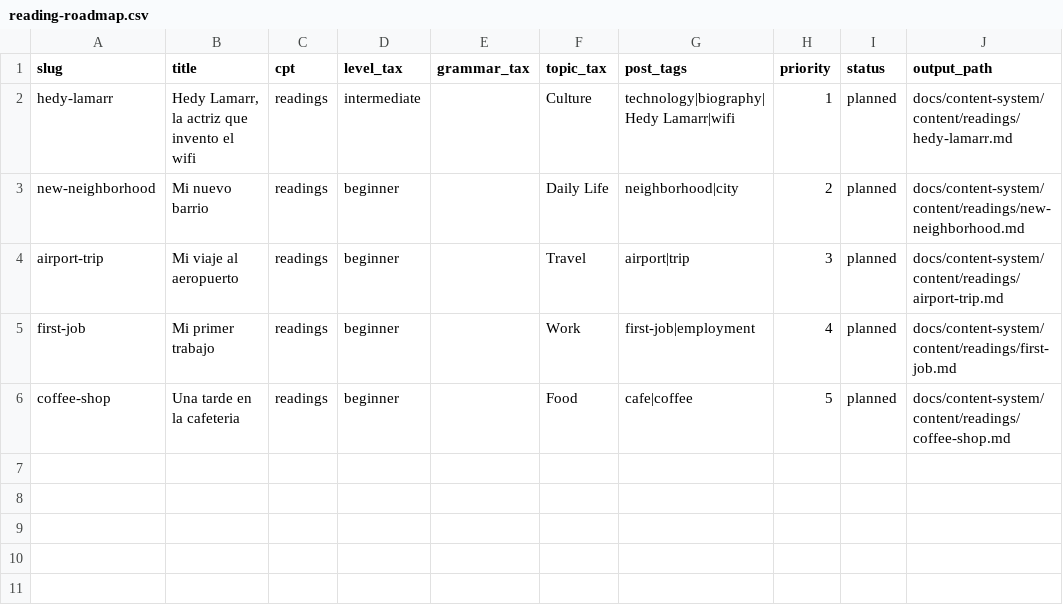
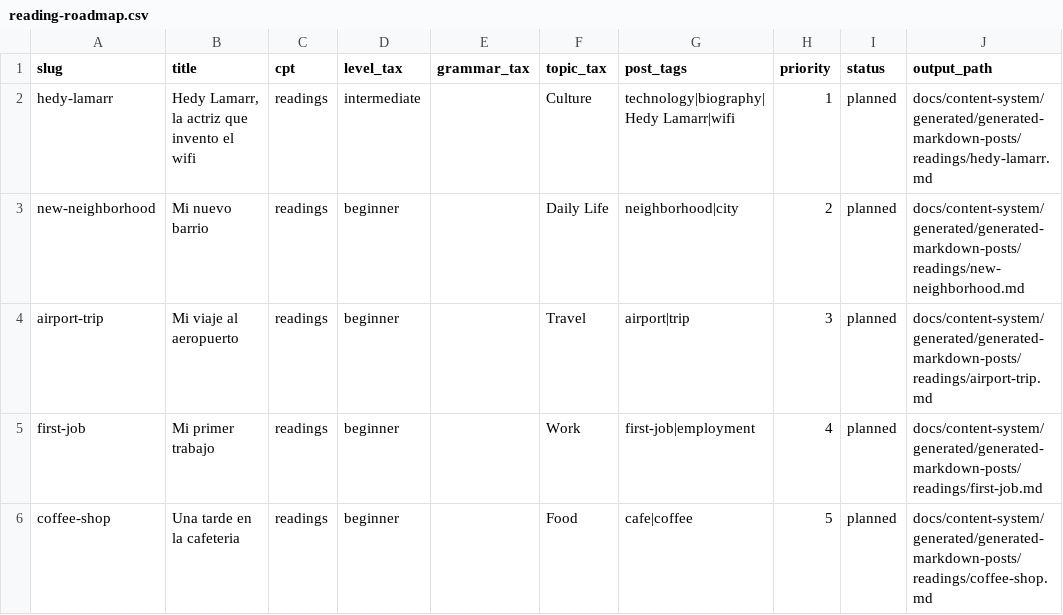
Before and after one commit to JotaNota/Spanishnova_web, a CSV file: docs/content-system/content-plan/reading-roadmap.csv, drawn as a sheet.

```diff
--- a/docs/content-system/content-plan/reading-roadmap.csv
+++ b/docs/content-system/content-plan/reading-roadmap.csv
@@ -1,6 +1,6 @@
 slug,title,cpt,level_tax,grammar_tax,topic_tax,post_tags,priority,status,output_path
-hedy-lamarr,"Hedy Lamarr, la actriz que invento el wifi",readings,intermediate,,Culture,technology|biography|Hedy Lamarr|wifi,1,planned,docs/content-system/content/readings/hedy-lamarr.md
-new-neighborhood,Mi nuevo barrio,readings,beginner,,Daily Life,neighborhood|city,2,planned,docs/content-system/content/readings/new-neighborhood.md
-airport-trip,Mi viaje al aeropuerto,readings,beginner,,Travel,airport|trip,3,planned,docs/content-system/content/readings/airport-trip.md
-first-job,Mi primer trabajo,readings,beginner,,Work,first-job|employment,4,planned,docs/content-system/content/readings/first-job.md
-coffee-shop,Una tarde en la cafeteria,readings,beginner,,Food,cafe|coffee,5,planned,docs/content-system/content/readings/coffee-shop.md
+hedy-lamarr,"Hedy Lamarr, la actriz que invento el wifi",readings,intermediate,,Culture,technology|biography|Hedy Lamarr|wifi,1,planned,docs/content-system/generated/generated-markdown-posts/readings/hedy-lamarr.md
+new-neighborhood,Mi nuevo barrio,readings,beginner,,Daily Life,neighborhood|city,2,planned,docs/content-system/generated/generated-markdown-posts/readings/new-neighborhood.md
+airport-trip,Mi viaje al aeropuerto,readings,beginner,,Travel,airport|trip,3,planned,docs/content-system/generated/generated-markdown-posts/readings/airport-trip.md
+first-job,Mi primer trabajo,readings,beginner,,Work,first-job|employment,4,planned,docs/content-system/generated/generated-markdown-posts/readings/first-job.md
+coffee-shop,Una tarde en la cafeteria,readings,beginner,,Food,cafe|coffee,5,planned,docs/content-system/generated/generated-markdown-posts/readings/coffee-shop.md
```
Also changed, not shown: docs/content-system/content-plan/conversation-roadmap.csv, docs/content-system/content-plan/grammar-roadmap.csv, 27 other files.
